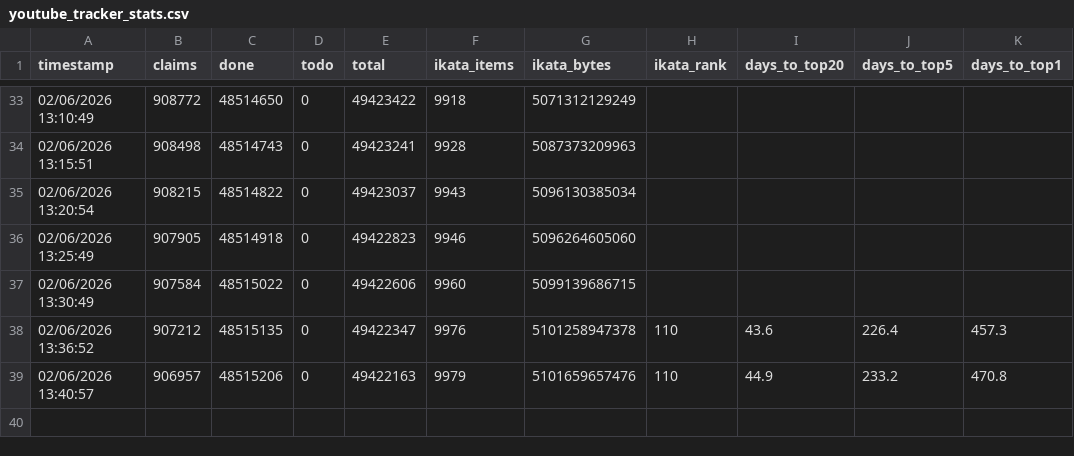
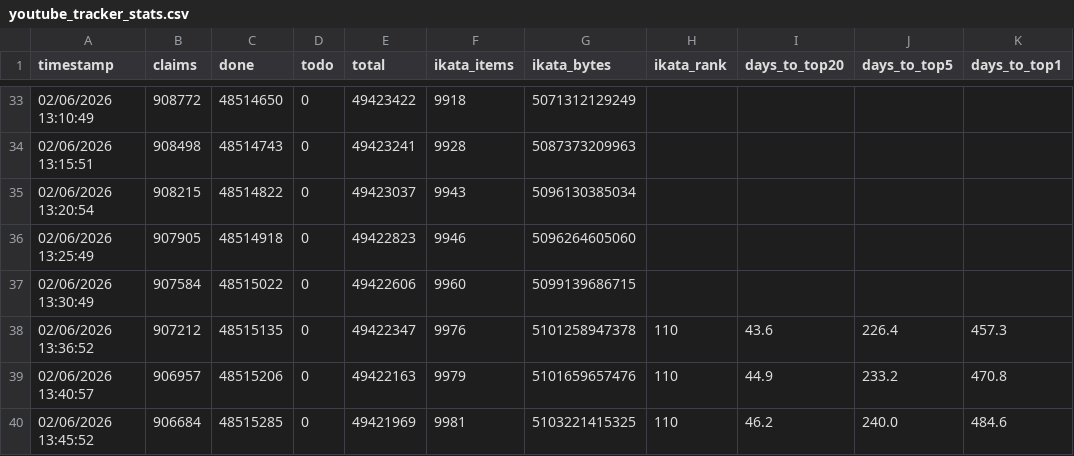
Before and after one commit to Ikata89/archiveteam-youtube-tracker, a CSV file: youtube_tracker_stats.csv, drawn as a sheet; only a part is shown, gaps mark what is left out; the diff names each change by its address in the sheet, - before the commit and + after, or states it on an @@ line.

Commit message:
stats: 02/06/2026 13:45:52

```diff
--- a/youtube_tracker_stats.csv
+++ b/youtube_tracker_stats.csv
+row 40: 02/06/2026 13:45:52 | 906684 | 48515285 | 0 | 49421969 | 9981 | 5103221415325 | 110 | 46.2 | 240.0 | 484.6
```
